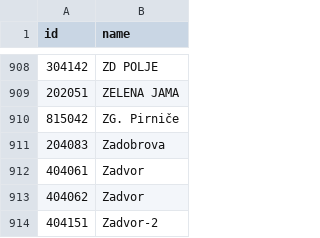
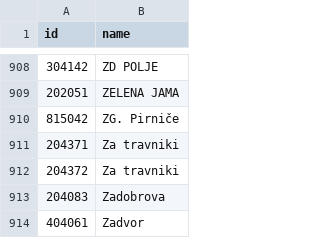
Before and after one commit to openstreetmap-si/bus-routes-osm-lpp, a CSV file: data/lpp/stops.csv, drawn as a sheet; only a part is shown, gaps mark what is left out; the shorter side is filled out with more unchanged rows; the diff names each change by its address in the sheet, - before the commit and + after, or states it on an @@ line.

```diff
--- a/data/lpp/stops.csv
+++ b/data/lpp/stops.csv
+row 911: 204371 | Za travniki
+row 912: 204372 | Za travniki
```
Also changed, not shown: data/lpp/lines_stops.csv.
